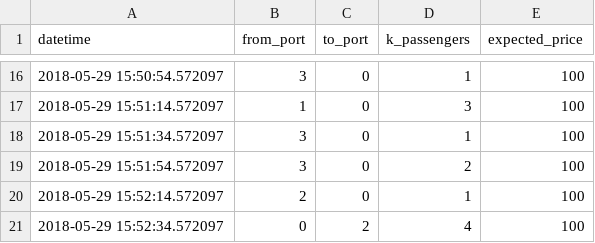
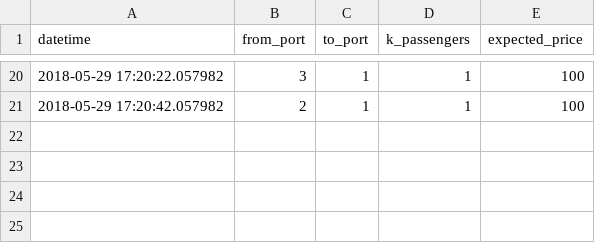
Before and after one commit to gnoliyil/aa241x, a CSV file: demand/demand.csv, drawn as a sheet; only a part is shown, gaps mark what is left out; the diff covers the shown part only.

```diff
--- a/demand/demand.csv
+++ b/demand/demand.csv
@@ -16,6 +20,2 @@ datetime,from_port,to_port,k_passengers,expected_price
-2018-05-29 15:50:54.572097,3,0,1,100
-2018-05-29 15:51:14.572097,1,0,3,100
-2018-05-29 15:51:34.572097,3,0,1,100
-2018-05-29 15:51:54.572097,3,0,2,100
-2018-05-29 15:52:14.572097,2,0,1,100
-2018-05-29 15:52:34.572097,0,2,4,100
+2018-05-29 17:20:22.057982,3,1,1,100
+2018-05-29 17:20:42.057982,2,1,1,100
```
Also changed, not shown: 9 added rows, 5 removed rows and 17 edited cells elsewhere in this file, 11 other files.
